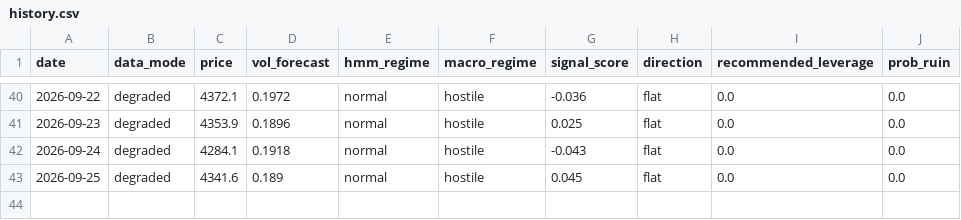
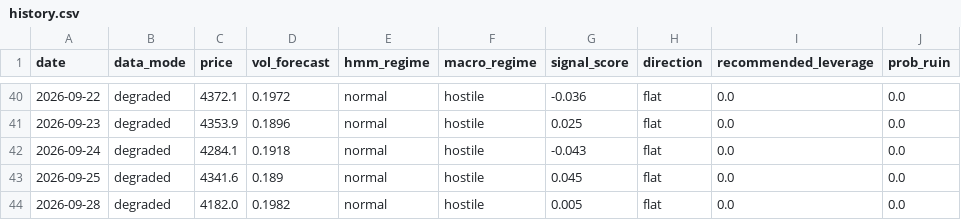
Before and after one commit to amincato/GOLDSTEIN, a CSV file: reports/history.csv, drawn as a sheet; only a part is shown, gaps mark what is left out; the diff names each change by its address in the sheet, - before the commit and + after, or states it on an @@ line.

```diff
--- a/reports/history.csv
+++ b/reports/history.csv
+row 44: 2026-09-28 | degraded | 4182.0 | 0.1982 | normal | hostile | 0.005 | flat | 0.0 | 0.0
```
Also changed, not shown: data/cache/BTC.csv, data/cache/DXY.csv, 17 other files.
